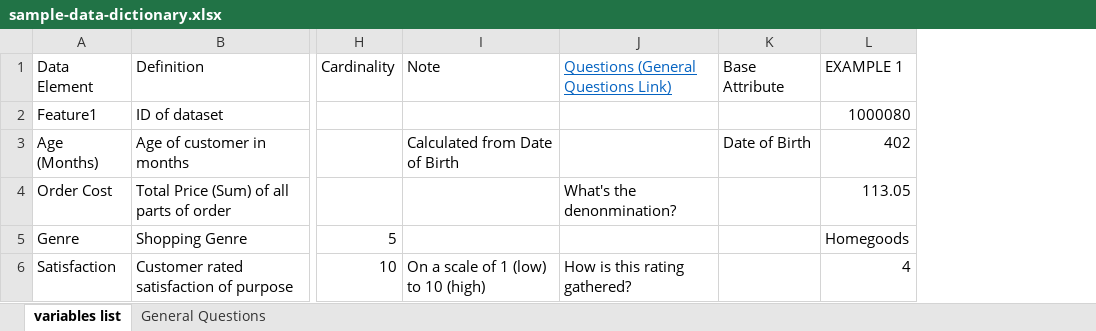
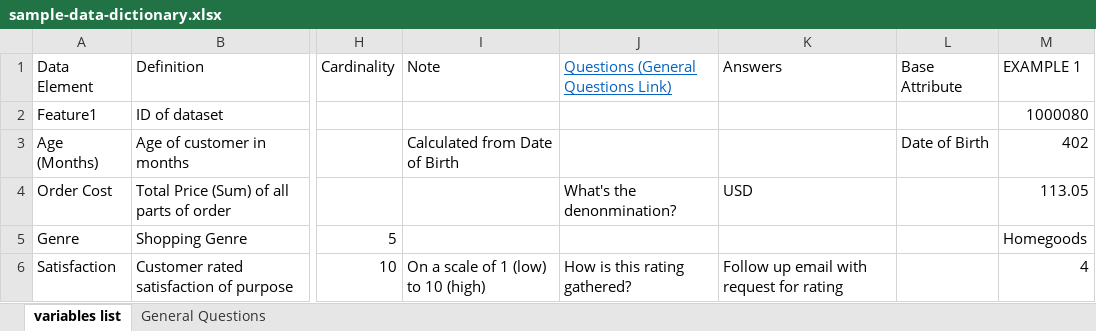
Before and after one commit to safurrier/hackathon, an Excel workbook: references/sample-data-dictionary.xlsx, sheet variables list, drawn as a sheet; only a part is shown, gaps mark what is left out; values as stored, in another font and other column widths than the file's, no borders; the diff names each change by its address in the sheet, - before the commit and + after, or states it on an @@ line.

Commit message:
updated data dictionary to include Answer column

```diff
--- a/references/sample-data-dictionary.xlsx (sheet variables list)
+++ b/references/sample-data-dictionary.xlsx (sheet variables list)
+column K (Answers), rows 4-6: USD |  | Follow up email with request for rating
```
